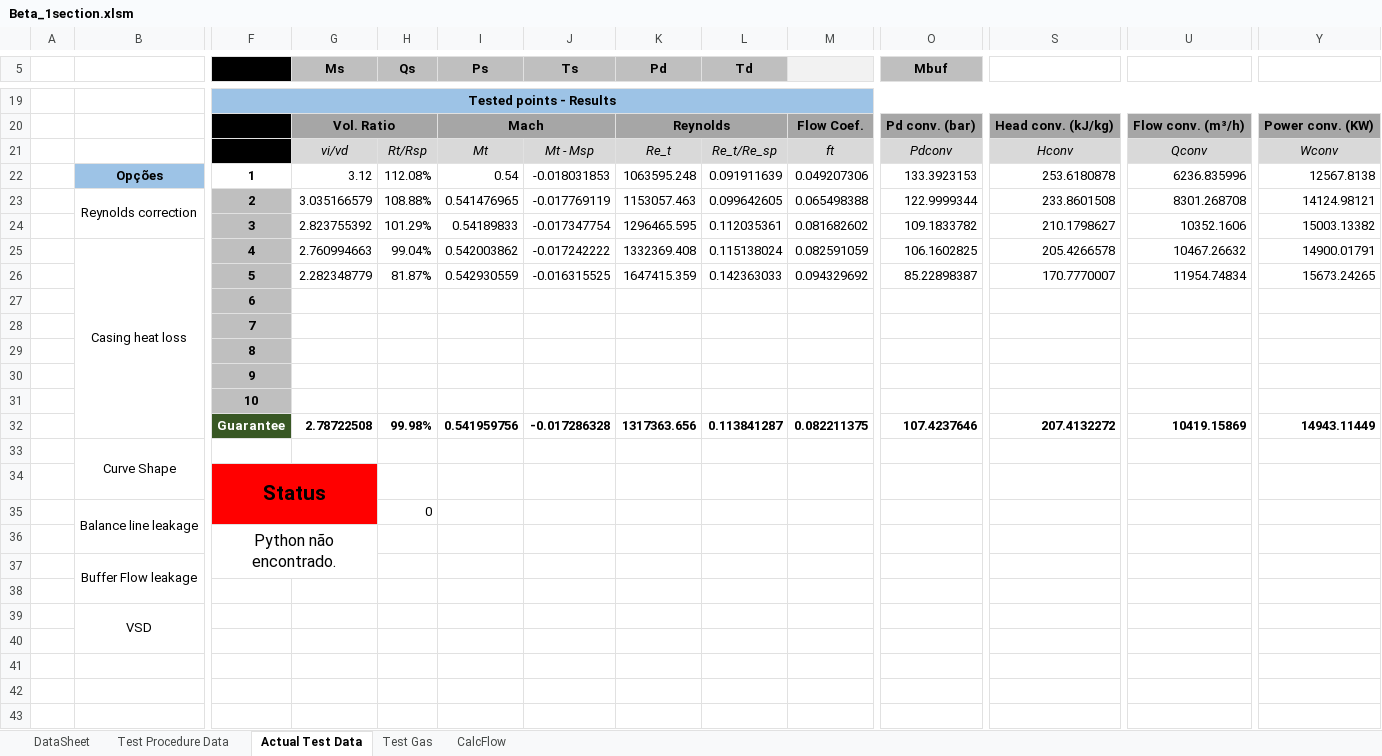
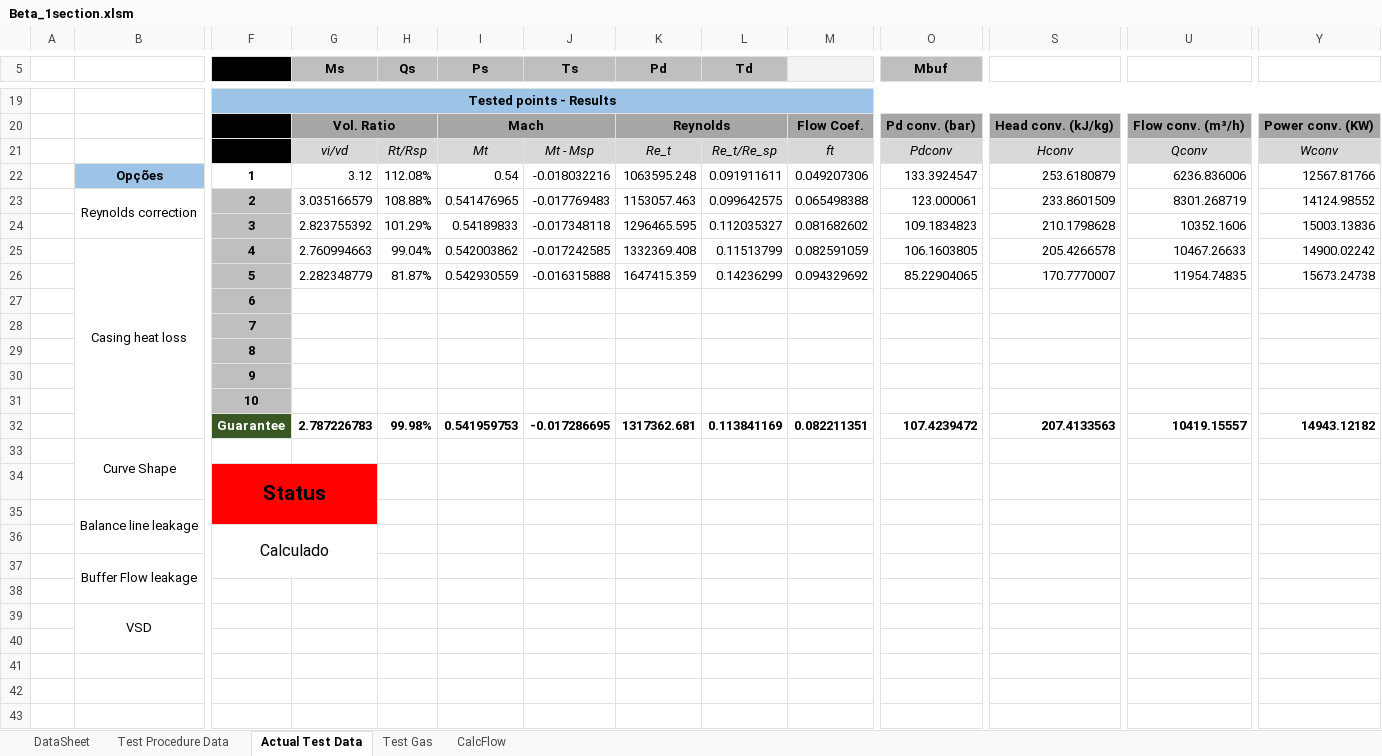
Before and after one commit to petrobras/ccp, an Excel workbook: scripts/Beta/Beta_1section.xlsm, sheet Actual Test Data, drawn as a sheet; only a part is shown, gaps mark what is left out; values as stored, in another font and other column widths than the file's, no borders; charts and pictures and conditional formats not drawn; removed rows and columns are numbered as before the commit, all else as after; rows hold the shown columns only; the diff covers the shown part only; the diff names each change by its address in the sheet, - before the commit and + after, or states it on an @@ line.

```diff
--- a/scripts/Beta/Beta_1section.xlsm (sheet Actual Test Data)
+++ b/scripts/Beta/Beta_1section.xlsm (sheet Actual Test Data)
-J22 (Ts): -0.018031853
+J22 (Ts): -0.018032216
-L22 (Td): 0.091911639
+L22 (Td): 0.091911611
-O22 (Mbuf): 133.3923153
+O22 (Mbuf): 133.3924547
-S22: 253.6180878
+S22: 253.6180879
-U22: 6236.835996
+U22: 6236.836006
-Y22: 12567.8138
+Y22: 12567.81766
-J23 (Ts): -0.017769119
+J23 (Ts): -0.017769483
-L23 (Td): 0.099642605
+L23 (Td): 0.099642575
-O23 (Mbuf): 122.9999344
+O23 (Mbuf): 123.000061
-S23: 233.8601508
+S23: 233.8601509
-U23: 8301.268708
+U23: 8301.268719
-Y23: 14124.98121
+Y23: 14124.98552
-J24 (Ts): -0.017347754
+J24 (Ts): -0.017348118
-L24 (Td): 0.112035361
+L24 (Td): 0.112035327
-O24 (Mbuf): 109.1833782
+O24 (Mbuf): 109.1834823
-S24: 210.1798627
+S24: 210.1798628
-Y24: 15003.13382
+Y24: 15003.13836
-J25 (Ts): -0.017242222
+J25 (Ts): -0.017242585
-L25 (Td): 0.115138024
+L25 (Td): 0.11513799
-O25 (Mbuf): 106.1602825
+O25 (Mbuf): 106.1603805
-U25: 10467.26632
+U25: 10467.26633
-Y25: 14900.01791
+Y25: 14900.02242
-J26 (Ts): -0.016315525
+J26 (Ts): -0.016315888
-L26 (Td): 0.142363033
+L26 (Td): 0.14236299
-O26 (Mbuf): 85.22898387
+O26 (Mbuf): 85.22904065
-U26: 11954.74834
+U26: 11954.74835
-Y26: 15673.24265
+Y26: 15673.24738
-row 32:  |  | Guarantee | 2.78722508 | 99.98% | 0.541959756 | -0.017286328 | 1317363.656 | 0.113841287 | 0.082211375 | 107.4237646 | 207.4132272 | 10419.15869 | 14943.11449
+row 32:  |  | Guarantee | 2.787226783 | 99.98% | 0.541959753 | -0.017286695 | 1317362.681 | 0.113841169 | 0.082211351 | 107.4239472 | 207.4133563 | 10419.15557 | 14943.12182
-H35 (Qs): 0
+H35 (Qs): (empty)
-F36: Python não encontrado.
+F36: Calculado
```
Also changed, not shown: 4 edited cells elsewhere in this sheet, sheet DataSheet, charts or pictures, 4 other files.
